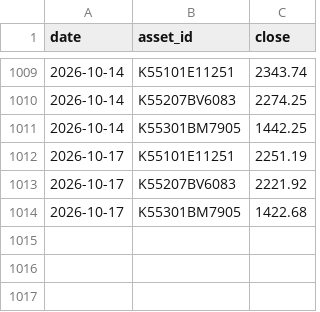
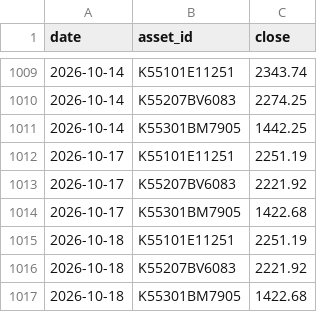
Before and after one commit to dookknl/finance-dashboard, a CSV file: data/prices/prices_daily.csv, drawn as a sheet; only a part is shown, gaps mark what is left out; the diff names each change by its address in the sheet, - before the commit and + after, or states it on an @@ line.

```diff
--- a/data/prices/prices_daily.csv
+++ b/data/prices/prices_daily.csv
+row 1015: 2026-10-18 | K55101E11251 | 2251.19
+row 1016: 2026-10-18 | K55207BV6083 | 2221.92
+row 1017: 2026-10-18 | K55301BM7905 | 1422.68
```
Also changed, not shown: docs/data/prices/prices_daily.csv.
